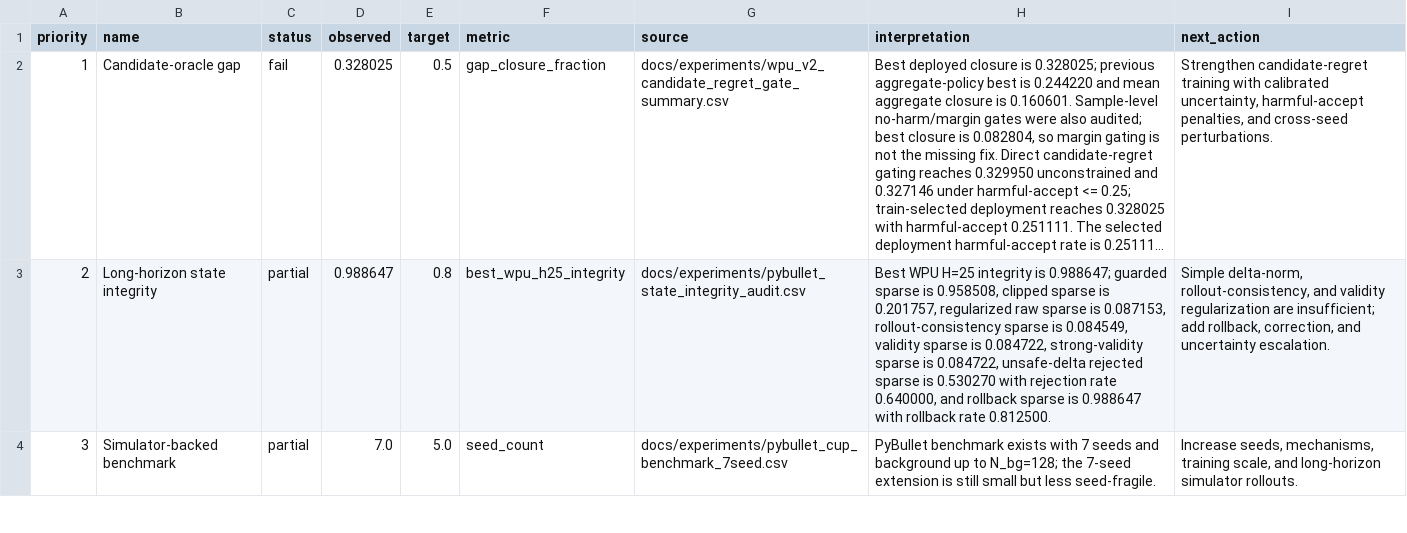
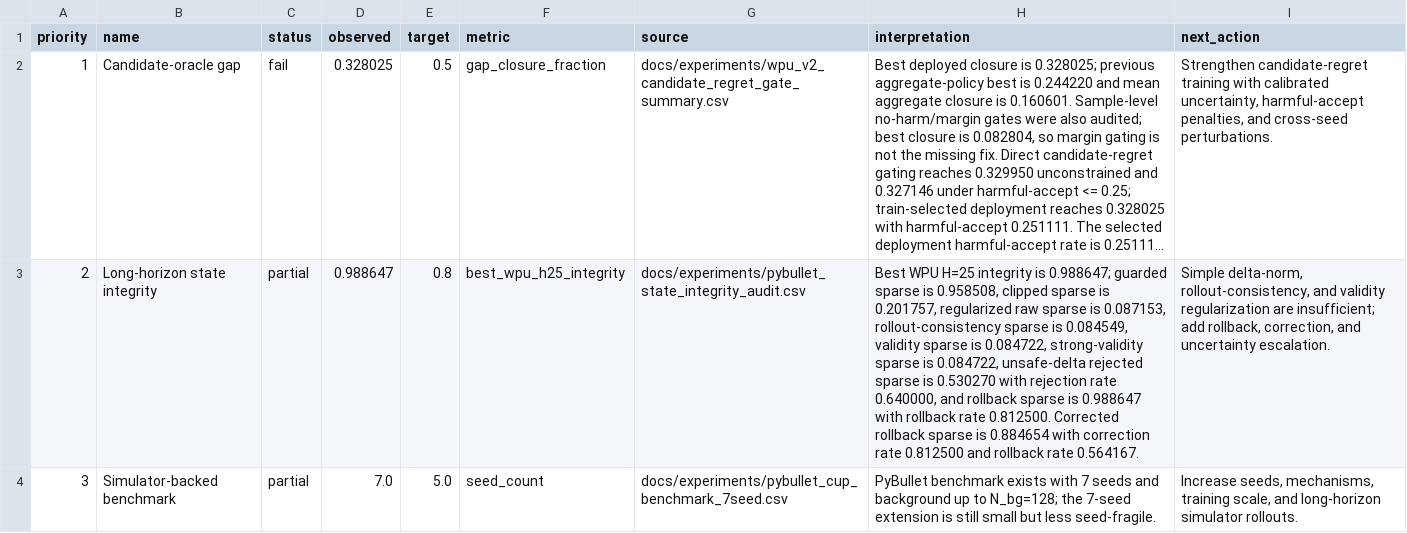
Before and after one commit to eljja/WPU, a CSV file: docs/experiments/wpu_v2_priority_dashboard.csv, drawn as a sheet; only a part is shown; long unchanged cells end in …; the diff covers the shown part only; the diff names each change by its address in the sheet, - before the commit and + after, or states it on an @@ line.

```diff
--- a/docs/experiments/wpu_v2_priority_dashboard.csv
+++ b/docs/experiments/wpu_v2_priority_dashboard.csv
-H3 (interpretation): …rate 0.812500.
+H3 (interpretation): …rate 0.812500. Corrected rollback sparse is 0.884654 with correction rate 0.812500 and rollback rate 0.564167.
```
Also changed, not shown: 3 edited cells elsewhere in this file, docs/experiments/pybullet_state_integrity_audit.csv, 31 other files.
